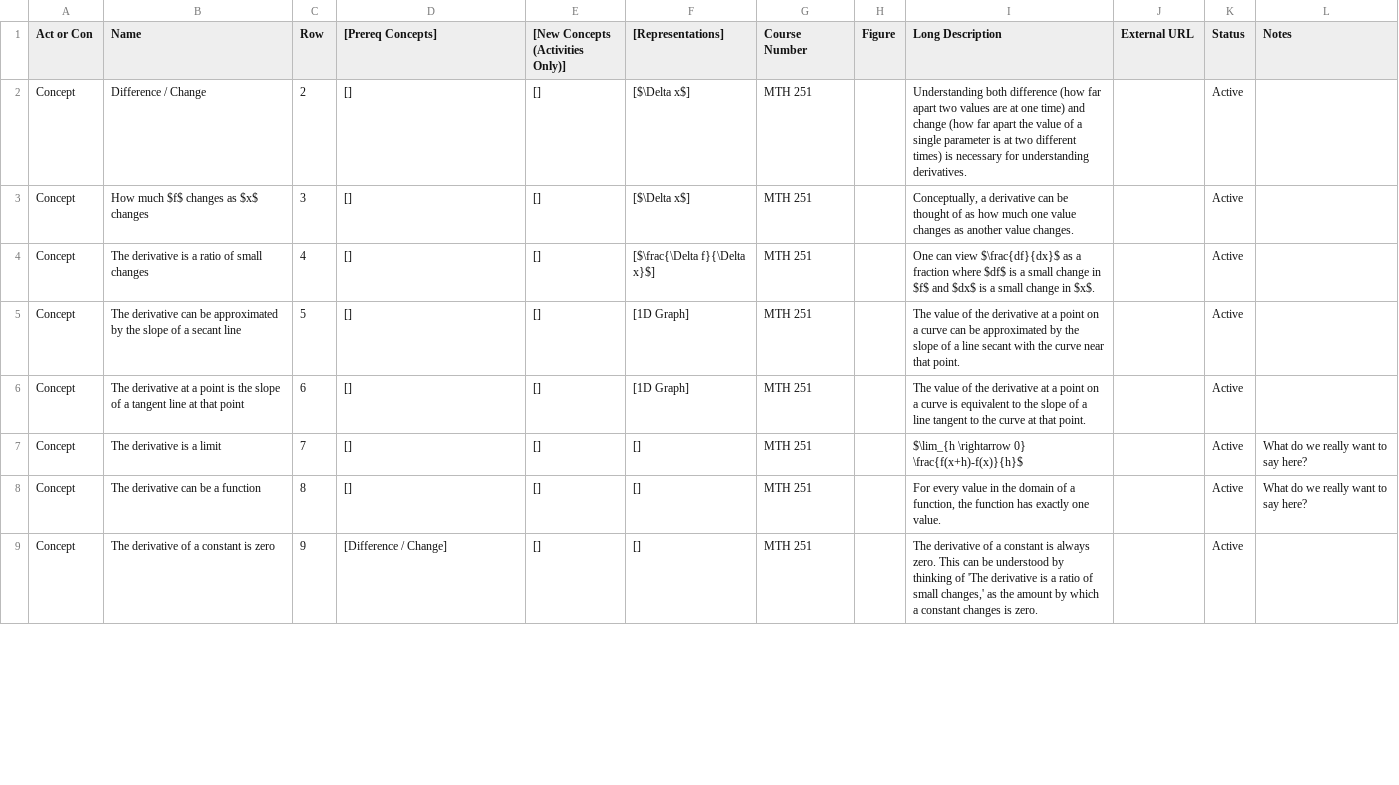
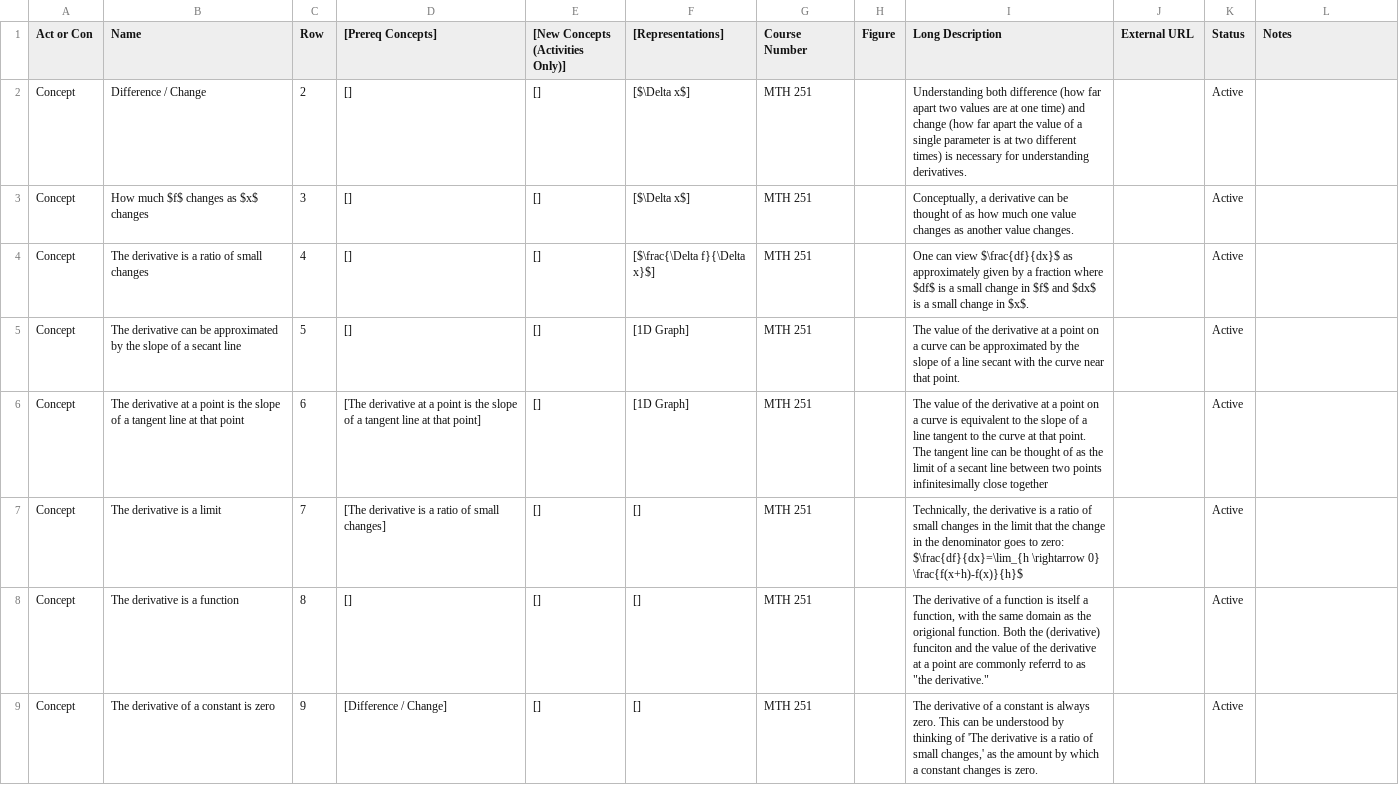
Before and after one commit to droundy/progressions-website, a CSV file: progression.csv, drawn as a sheet; only a part is shown; the diff covers the shown part only.

```diff
--- a/progression.csv
+++ b/progression.csv
@@ -3,7 +3,7 @@ Concept,Difference / Change,2,[],[],[$\Delta x$],MTH 251,,Understanding both dif
 Concept,How much $f$ changes as $x$ changes,3,[],[],[$\Delta x$],MTH 251,,"Conceptually, a derivative can be thought of as how much one value changes as another value changes. ",,Active,
-Concept,The derivative is a ratio of small changes,4,[],[],[$\frac{\Delta f}{\Delta x}$],MTH 251,,One can view $\frac{df}{dx}$ as a fraction where $df$ is a small change in $f$ and $dx$ is a small change in $x$.,,Active,
+Concept,The derivative is a ratio of small changes,4,[],[],[$\frac{\Delta f}{\Delta x}$],MTH 251,,One can view $\frac{df}{dx}$ as approximately given by a fraction where $df$ is a small change in $f$ and $dx$ is a small change in $x$.,,Active,
 Concept,The derivative can be approximated by the slope of a secant line,5,[],[],[1D Graph],MTH 251,,The value of the derivative at a point on a curve can be approximated by the slope of a line secant with the curve near that point.,,Active,
-Concept,The derivative at a point is the slope of a tangent line at that point,6,[],[],[1D Graph],MTH 251,,The value of the derivative at a point on a curve is equivalent to the slope of a line tangent to the curve at that point.,,Active,
-Concept,The derivative is a limit,7,[],[],[],MTH 251,,$\lim_{h \rightarrow 0} \frac{f(x+h)-f(x)}{h}$,,Active,What do we really want to say here?
-Concept,The derivative can be a function,8,[],[],[],MTH 251,,"For every value in the domain of a function, the function has exactly one value. ",,Active,What do we really want to say here?
+Concept,The derivative at a point is the slope of a tangent line at that point,6,[The derivative at a point is the slope of a tangent line at that point],[],[1D Graph],MTH 251,,The value of the derivative at a point on a curve is equivalent to the slope of a line tangent to the curve at that point. The tangent line can be thought of as the limit of a secant line between two points infinitesimally close together,,Active,
+Concept,The derivative is a limit,7,[The derivative is a ratio of small changes],[],[],MTH 251,,"Technically, the derivative is a ratio of small changes in the limit that the change in the denominator goes to zero: $\frac{df}{dx}=\lim_{h \rightarrow 0} \frac{f(x+h)-f(x)}{h}$",,Active,
+Concept,The derivative is a function,8,[],[],[],MTH 251,,"The derivative of a function is itself a function, with the same domain as the origional function. Both the (derivative) funciton and the value of the derivative at a point are commonly referrd to as ""the derivative.""",,Active,
 Concept,The derivative of a constant is zero,9,[Difference / Change],[],[],MTH 251,,"The derivative of a constant is always zero. This can be understood by thinking of 'The derivative is a ratio of small changes,' as the amount by which a constant changes is zero.",,Active,
```
Also changed, not shown: 59 edited cells elsewhere in this file, 10 other files.
